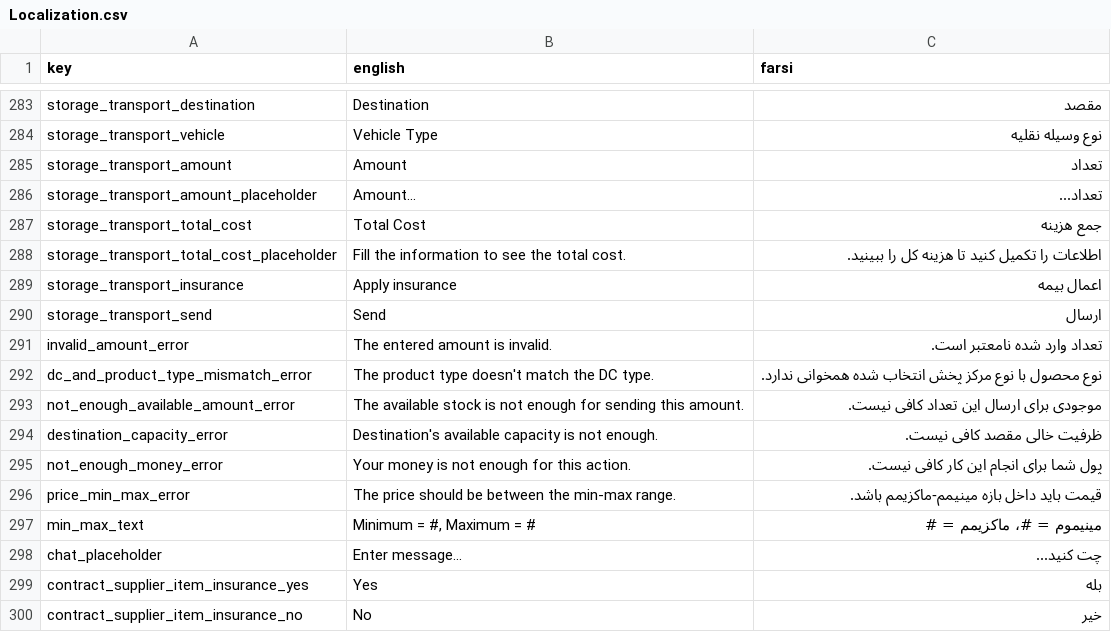
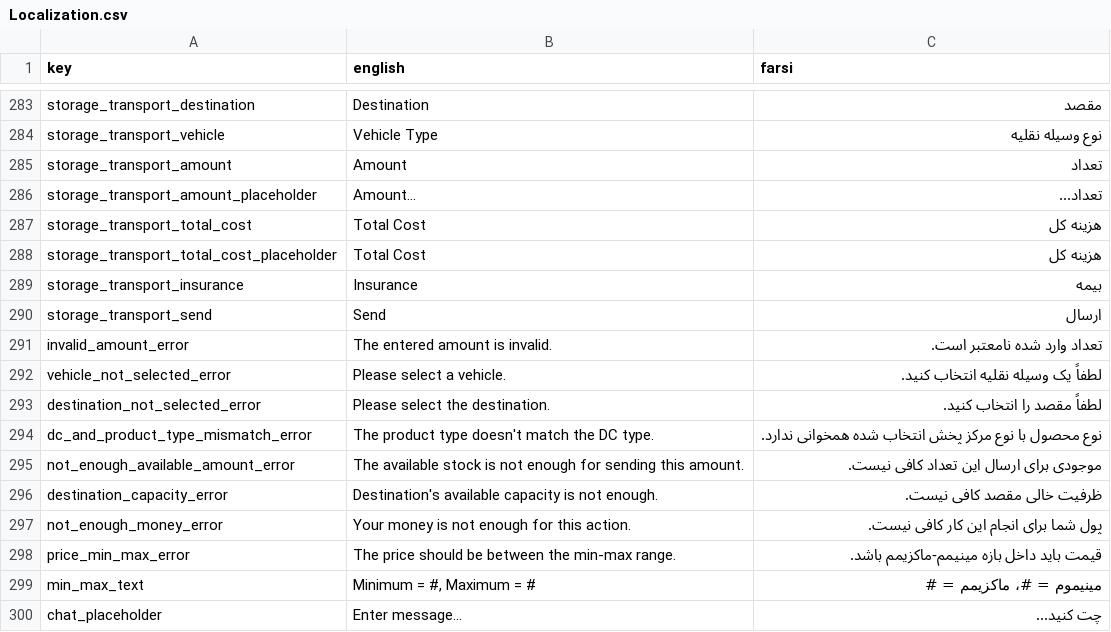
Before and after one commit to GameinSharif/Gamein2021-Client, a CSV file: Assets/Resources/Localization/Localization.csv, drawn as a sheet; only a part is shown, gaps mark what is left out; the shorter side is filled out with more unchanged rows.

```diff
--- a/Assets/Resources/Localization/Localization.csv
+++ b/Assets/Resources/Localization/Localization.csv
@@ -286,7 +286,9 @@
 "storage_transport_amount_placeholder","Amount...","تعداد..."
-"storage_transport_total_cost","Total Cost","جمع هزینه"
-"storage_transport_total_cost_placeholder","Fill the information to see the total cost.","اطلاعات را تکمیل کنید تا هزینه کل را ببینید."
-"storage_transport_insurance","Apply insurance","اعمال بیمه"
+"storage_transport_total_cost","Total Cost","هزینه کل"
+"storage_transport_total_cost_placeholder","Total Cost","هزینه کل"
+"storage_transport_insurance","Insurance","بیمه"
 "storage_transport_send","Send","ارسال"
 "invalid_amount_error","The entered amount is invalid.","تعداد وارد شده نامعتبر است."
+"vehicle_not_selected_error","Please select a vehicle.","لطفاً یک وسیله نقلیه انتخاب کنید."
+"destination_not_selected_error","Please select the destination.","لطفاً مقصد را انتخاب کنید."
 "dc_and_product_type_mismatch_error","The product type doesn't match the DC type.","نوع محصول با نوع مرکز پخش انتخاب شده همخوانی ندارد."
```
Also changed, not shown: 15 other files.
